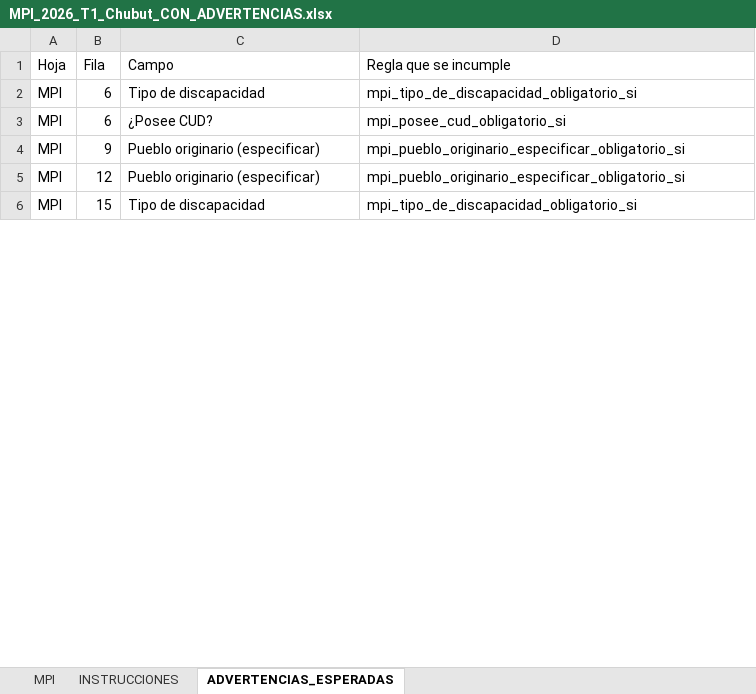
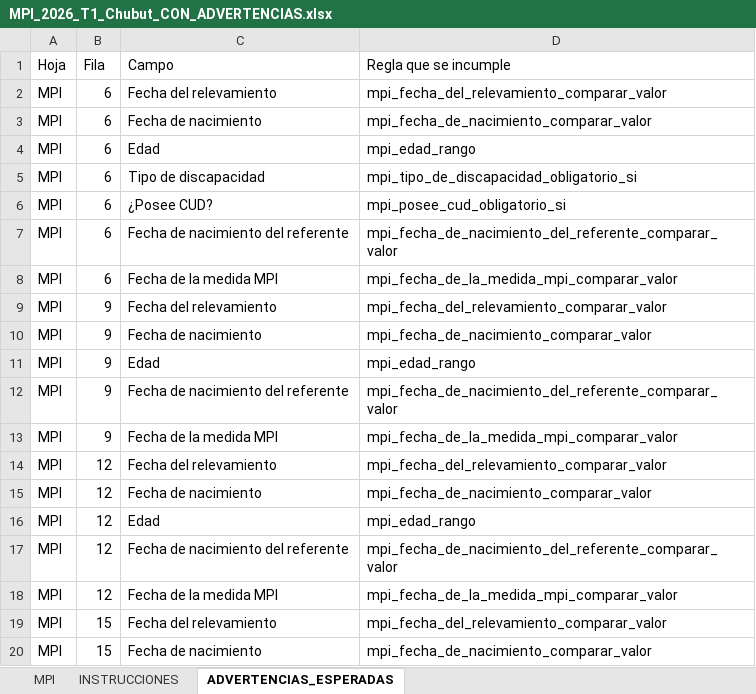
Before and after one commit to dsocial118/Modulo-de-Importaciones-Recurrentes, an Excel workbook: runac/demo/MPI_2026_T1_Chubut_CON_ADVERTENCIAS.xlsx, sheet ADVERTENCIAS_ESPERADAS, drawn as a sheet; only a part is shown; values as stored, in another font and other column widths than the file's, no borders; addresses are those after the commit; the diff covers the shown part only; the diff names each change by its address in the sheet, - before the commit and + after, or states it on an @@ line.

```diff
--- a/runac/demo/MPI_2026_T1_Chubut_CON_ADVERTENCIAS.xlsx (sheet ADVERTENCIAS_ESPERADAS)
+++ b/runac/demo/MPI_2026_T1_Chubut_CON_ADVERTENCIAS.xlsx (sheet ADVERTENCIAS_ESPERADAS)
+row 2: MPI | 6 | Fecha del relevamiento | mpi_fecha_del_relevamiento_comparar_valor
+row 3: MPI | 6 | Fecha de nacimiento | mpi_fecha_de_nacimiento_comparar_valor
+row 4: MPI | 6 | Edad | mpi_edad_rango
+row 7: MPI | 6 | Fecha de nacimiento del referente | mpi_fecha_de_nacimiento_del_referente_comparar_valor
+row 8: MPI | 6 | Fecha de la medida MPI | mpi_fecha_de_la_medida_mpi_comparar_valor
+row 9: MPI | 9 | Fecha del relevamiento | mpi_fecha_del_relevamiento_comparar_valor
-C10 (Campo): Pueblo originario (especificar)
+C10 (Campo): Fecha de nacimiento
-D10 (Regla que se incumple): mpi_pueblo_originario_especificar_obligatorio_si
+D10 (Regla que se incumple): mpi_fecha_de_nacimiento_comparar_valor
+row 11: MPI | 9 | Edad | mpi_edad_rango
+row 12: MPI | 9 | Fecha de nacimiento del referente | mpi_fecha_de_nacimiento_del_referente_comparar_valor
+row 13: MPI | 9 | Fecha de la medida MPI | mpi_fecha_de_la_medida_mpi_comparar_valor
+row 14: MPI | 12 | Fecha del relevamiento | mpi_fecha_del_relevamiento_comparar_valor
-C15 (Campo): Pueblo originario (especificar)
+C15 (Campo): Fecha de nacimiento
-D15 (Regla que se incumple): mpi_pueblo_originario_especificar_obligatorio_si
+D15 (Regla que se incumple): mpi_fecha_de_nacimiento_comparar_valor
+row 16: MPI | 12 | Edad | mpi_edad_rango
+row 17: MPI | 12 | Fecha de nacimiento del referente | mpi_fecha_de_nacimiento_del_referente_comparar_valor
+row 18: MPI | 12 | Fecha de la medida MPI | mpi_fecha_de_la_medida_mpi_comparar_valor
+row 19: MPI | 15 | Fecha del relevamiento | mpi_fecha_del_relevamiento_comparar_valor
-C20 (Campo): Tipo de discapacidad
+C20 (Campo): Fecha de nacimiento
-D20 (Regla que se incumple): mpi_tipo_de_discapacidad_obligatorio_si
+D20 (Regla que se incumple): mpi_fecha_de_nacimiento_comparar_valor
```
Also changed, not shown: 28 added rows and 14 edited cells elsewhere in this sheet, sheet MPI, runac/demo/DISP_PENAL_2026_T1_Chubut.xlsx, runac/demo/DISP_SCP_2026_T1_Chubut.xlsx, 5 other files.
